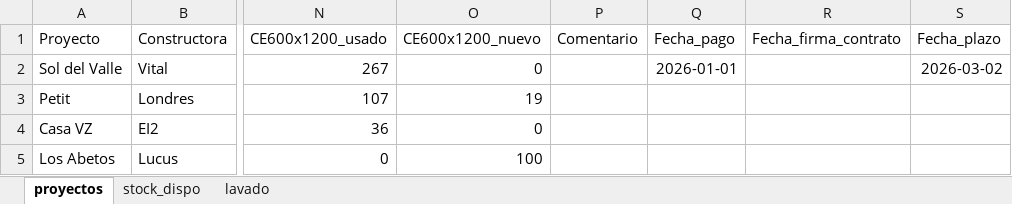
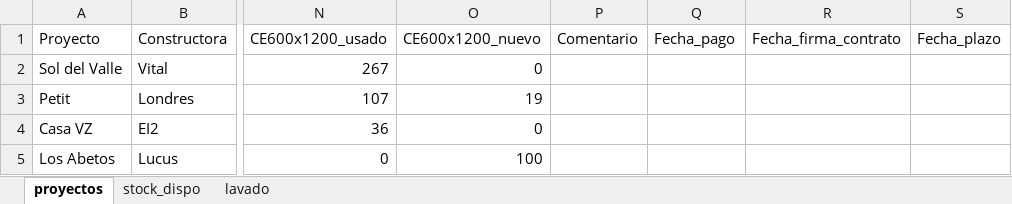
Before and after one commit to c-izquierdo/Produccion, an Excel workbook: proyectos_v2.xlsx, sheet proyectos, drawn as a sheet; only a part is shown, gaps mark what is left out; values as stored, in another font and other column widths than the file's, no borders; the diff names each change by its address in the sheet, - before the commit and + after, or states it on an @@ line.

Commit message:
Actualización de datos desde Streamlit

```diff
--- a/proyectos_v2.xlsx (sheet proyectos)
+++ b/proyectos_v2.xlsx (sheet proyectos)
-Q2 (Fecha_pago): 2026-01-01
+Q2 (Fecha_pago): (empty)
-S2 (Fecha_plazo): 2026-03-02
+S2 (Fecha_plazo): (empty)
```
